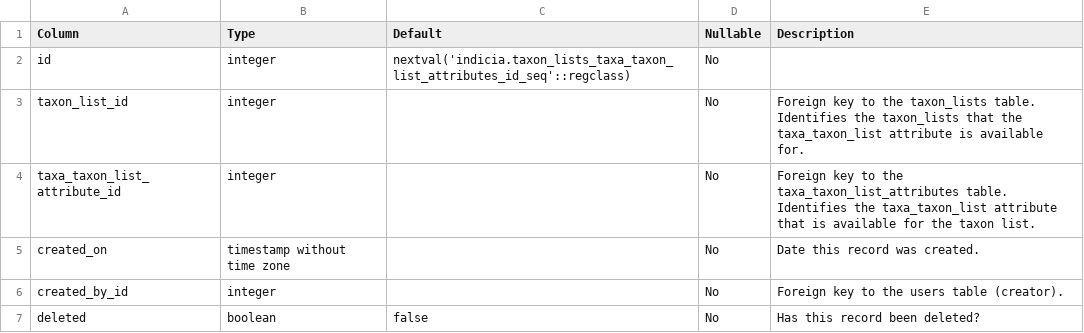
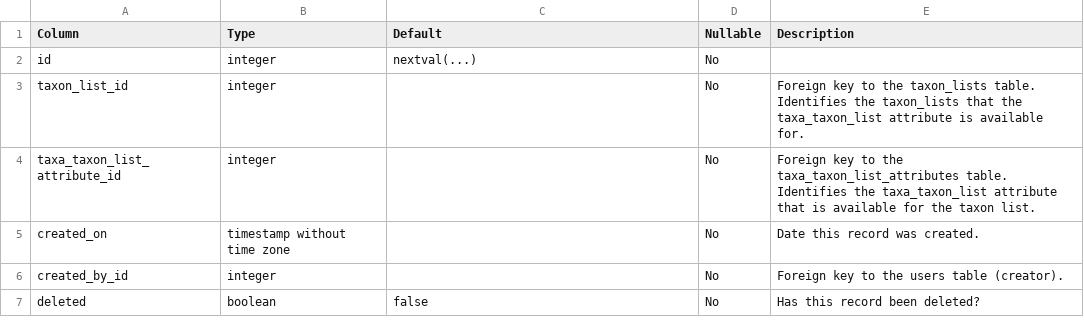
Before and after one commit to Indicia-Team/indicia-docs, a CSV file: developing/data-model/csv/taxon_lists_taxa_taxon_list_attributes.csv, drawn as a sheet; only a part is shown.

Commit message:
Truncate default of nextval()

```diff
--- a/developing/data-model/csv/taxon_lists_taxa_taxon_list_attributes.csv
+++ b/developing/data-model/csv/taxon_lists_taxa_taxon_list_attributes.csv
@@ -1,3 +1,3 @@
 Column,Type,Default,Nullable,Description
-id,integer,nextval('indicia.taxon_lists_taxa_taxon_list_attributes_id_seq'::regclass),No,
+id,integer,nextval(...),No,
 taxon_list_id,integer,,No,Foreign key to the taxon_lists table. Identifies the taxon_lists that the taxa_taxon_list attribute is available for.
```
Also changed, not shown: developing/data-model/csv/location_attributes_websites.csv, developing/data-model/csv/occurrence_attributes_websites.csv, 39 other files.
